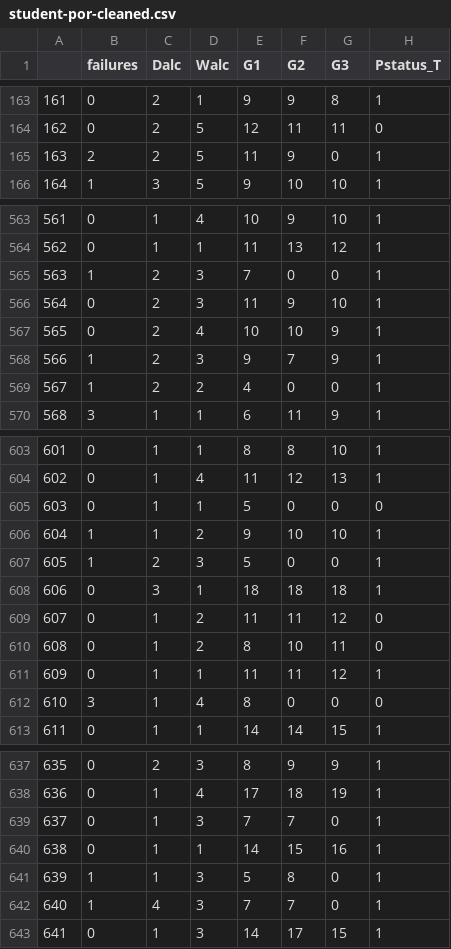
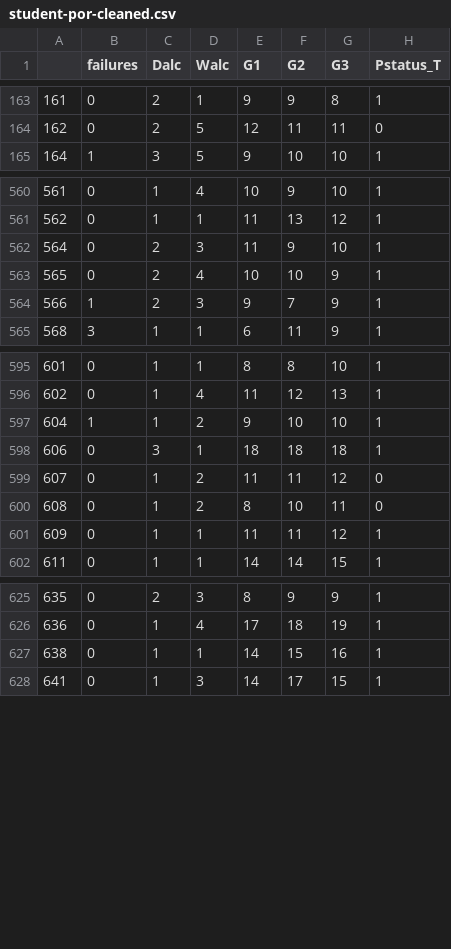
Before and after one commit to cshields164/end-of-phase1-project, a CSV file: data/student-por-cleaned.csv, drawn as a sheet; only a part is shown, gaps mark what is left out; the diff covers the shown part only; the diff names each change by its address in the sheet, - before the commit and + after, or states it on an @@ line.

```diff
--- a/data/student-por-cleaned.csv
+++ b/data/student-por-cleaned.csv
-row 165: 163 | 2 | 2 | 5 | 11 | 9 | 0 | 1
-row 565: 563 | 1 | 2 | 3 | 7 | 0 | 0 | 1
-row 569: 567 | 1 | 2 | 2 | 4 | 0 | 0 | 1
-row 605: 603 | 0 | 1 | 1 | 5 | 0 | 0 | 0
-row 607: 605 | 1 | 2 | 3 | 5 | 0 | 0 | 1
-row 612: 610 | 3 | 1 | 4 | 8 | 0 | 0 | 0
-row 639: 637 | 0 | 1 | 3 | 7 | 7 | 0 | 1
-row 641: 639 | 1 | 1 | 3 | 5 | 8 | 0 | 1
-row 642: 640 | 1 | 4 | 3 | 7 | 7 | 0 | 1
```
Also changed, not shown: 6 removed rows elsewhere in this file, 2 other files.
